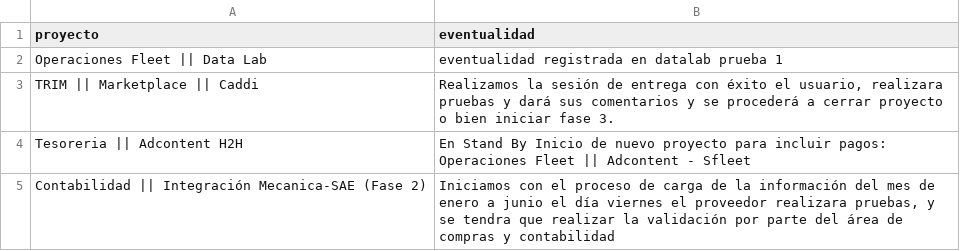
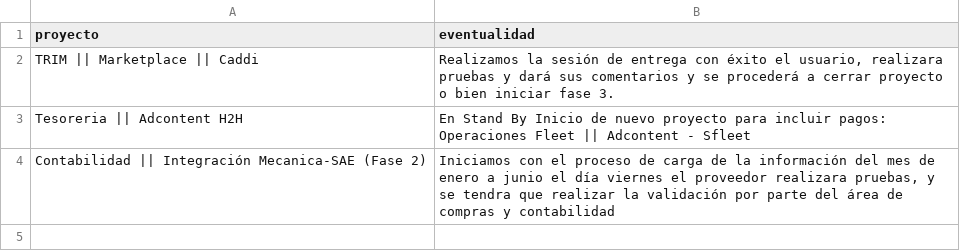
Before and after one commit to DTI-Dashboard/Proyectos, a CSV file: eventualidades_imc.csv, drawn as a sheet.

Commit message:
backup: eventualidades_imc.csv actualizado desde dashboard

```diff
--- a/eventualidades_imc.csv
+++ b/eventualidades_imc.csv
@@ -1,3 +1,2 @@
 proyecto,eventualidad
-"Operaciones Fleet || Data Lab","eventualidad registrada en datalab prueba 1"
 "TRIM || Marketplace || Caddi","Realizamos la sesión de entrega con éxito el usuario, realizara pruebas y dará sus comentarios y se procederá a cerrar proyecto o bien iniciar fase 3."
```
